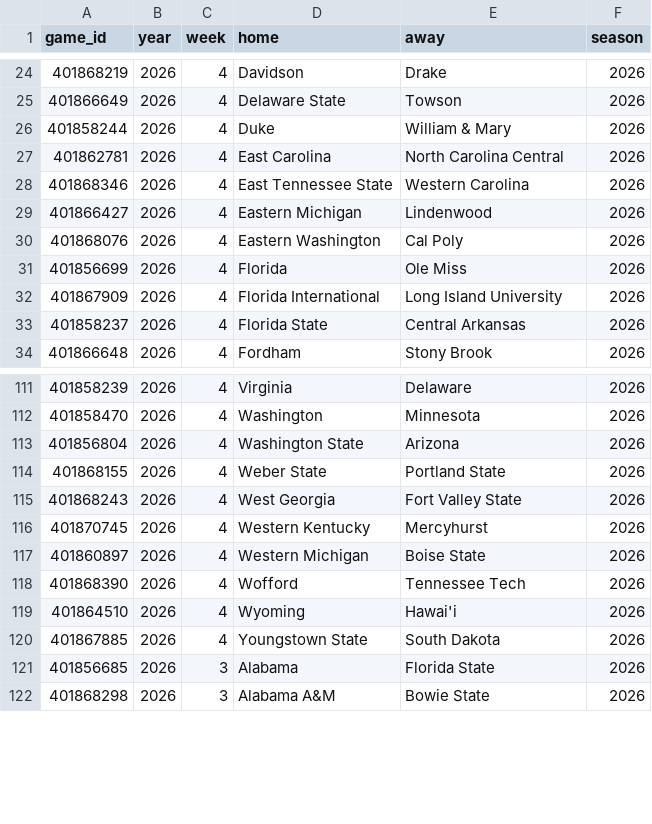
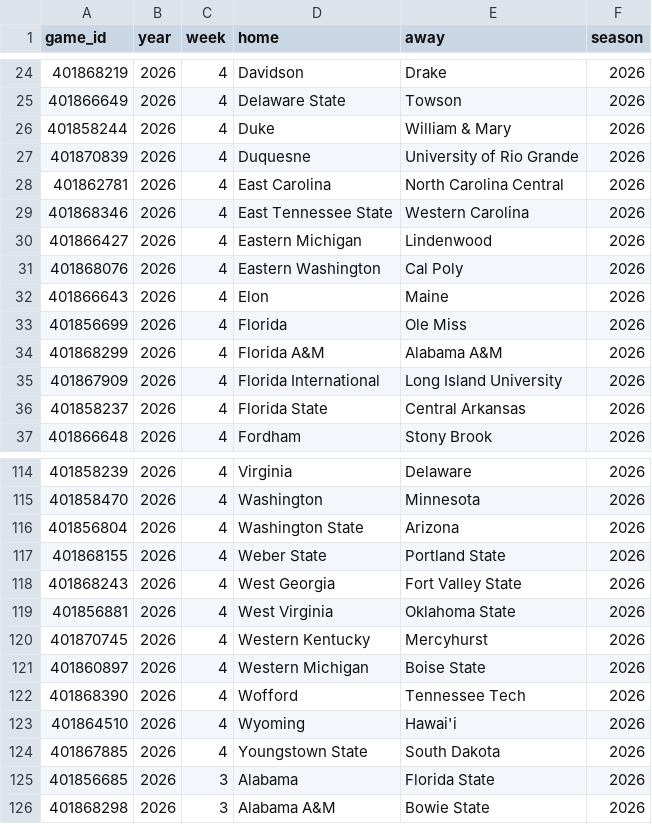
Before and after one commit to sportsdataverse/cfbfastR-data, a CSV file: data/games_in_data_repo.csv, drawn as a sheet; only a part is shown, gaps mark what is left out.

```diff
--- a/data/games_in_data_repo.csv
+++ b/data/games_in_data_repo.csv
@@ -26,2 +26,3 @@
 401858244,2026,4,"Duke","William & Mary",2026
+401870839,2026,4,"Duquesne","University of Rio Grande",2026
 401862781,2026,4,"East Carolina","North Carolina Central",2026
@@ -30,3 +31,5 @@
 401868076,2026,4,"Eastern Washington","Cal Poly",2026
+401866643,2026,4,"Elon","Maine",2026
 401856699,2026,4,"Florida","Ole Miss",2026
+401868299,2026,4,"Florida A&M","Alabama A&M",2026
 401867909,2026,4,"Florida International","Long Island University",2026
@@ -115,2 +118,3 @@
 401868243,2026,4,"West Georgia","Fort Valley State",2026
+401856881,2026,4,"West Virginia","Oklahoma State",2026
 401870745,2026,4,"Western Kentucky","Mercyhurst",2026
```
Also changed, not shown: schedules/csv/cfb_schedules_2026.csv, 7 other files.
